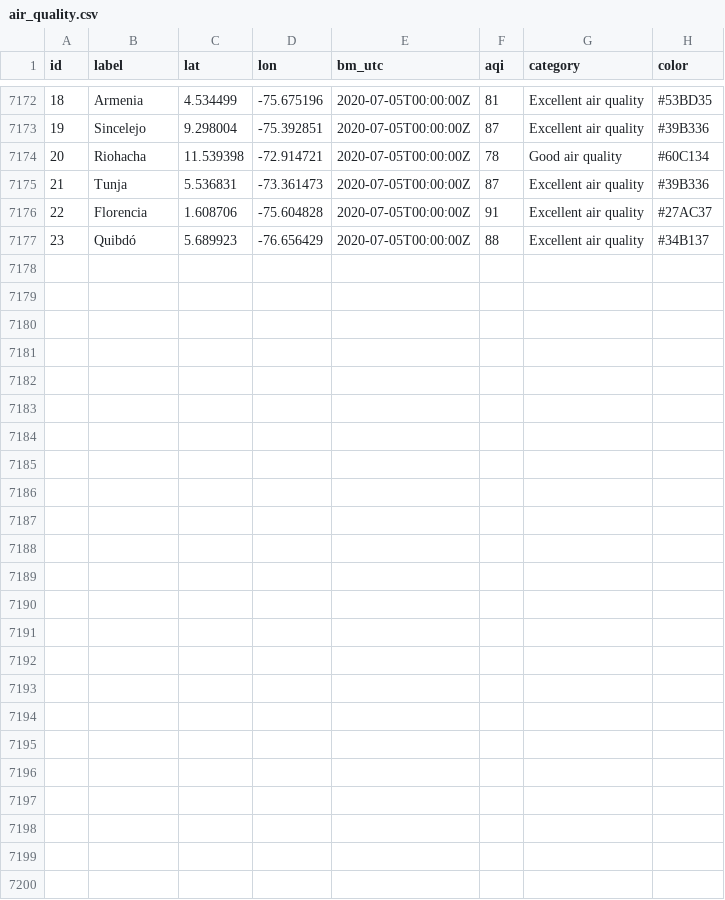
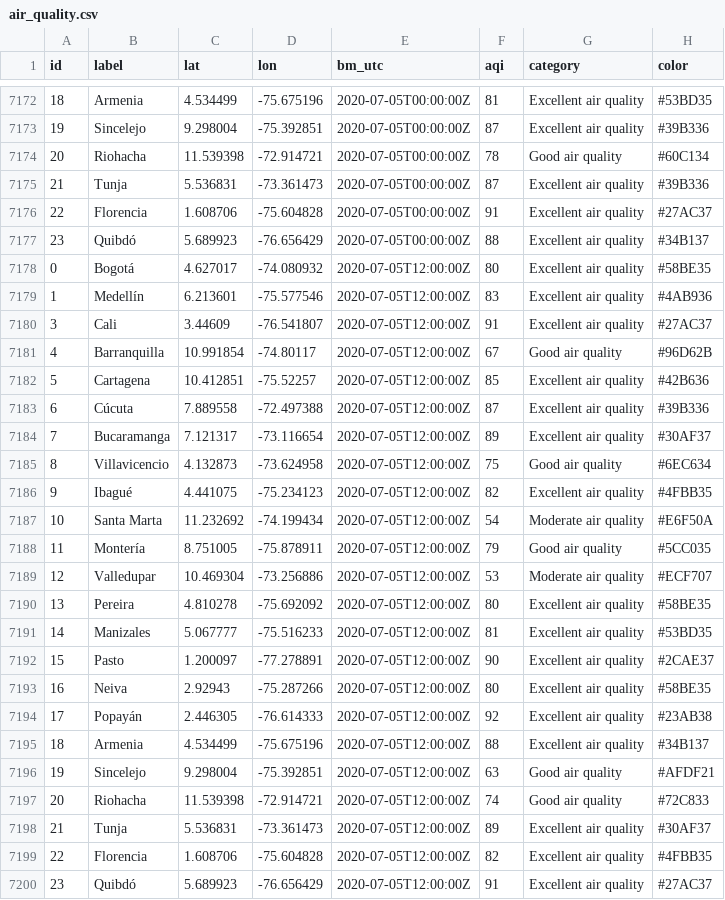
Before and after one commit to sebaxtian/breezometer-api-demo, a CSV file: output/air_quality.csv, drawn as a sheet; only a part is shown, gaps mark what is left out.

Commit message:
Updated at Sun Jul  5 12:21:35 UTC 2020

```diff
--- a/output/air_quality.csv
+++ b/output/air_quality.csv
@@ -7177 +7177,24 @@ id,label,lat,lon,bm_utc,aqi,category,color
 23,Quibdó,5.689923,-76.656429,2020-07-05T00:00:00Z,88,Excellent air quality,#34B137
+0,Bogotá,4.627017,-74.080932,2020-07-05T12:00:00Z,80,Excellent air quality,#58BE35
+1,Medellín,6.213601,-75.577546,2020-07-05T12:00:00Z,83,Excellent air quality,#4AB936
+3,Cali,3.44609,-76.541807,2020-07-05T12:00:00Z,91,Excellent air quality,#27AC37
+4,Barranquilla,10.991854,-74.80117,2020-07-05T12:00:00Z,67,Good air quality,#96D62B
+5,Cartagena,10.412851,-75.52257,2020-07-05T12:00:00Z,85,Excellent air quality,#42B636
+6,Cúcuta,7.889558,-72.497388,2020-07-05T12:00:00Z,87,Excellent air quality,#39B336
+7,Bucaramanga,7.121317,-73.116654,2020-07-05T12:00:00Z,89,Excellent air quality,#30AF37
+8,Villavicencio,4.132873,-73.624958,2020-07-05T12:00:00Z,75,Good air quality,#6EC634
+9,Ibagué,4.441075,-75.234123,2020-07-05T12:00:00Z,82,Excellent air quality,#4FBB35
+10,Santa Marta,11.232692,-74.199434,2020-07-05T12:00:00Z,54,Moderate air quality,#E6F50A
+11,Montería,8.751005,-75.878911,2020-07-05T12:00:00Z,79,Good air quality,#5CC035
+12,Valledupar,10.469304,-73.256886,2020-07-05T12:00:00Z,53,Moderate air quality,#ECF707
+13,Pereira,4.810278,-75.692092,2020-07-05T12:00:00Z,80,Excellent air quality,#58BE35
+14,Manizales,5.067777,-75.516233,2020-07-05T12:00:00Z,81,Excellent air quality,#53BD35
+15,Pasto,1.200097,-77.278891,2020-07-05T12:00:00Z,90,Excellent air quality,#2CAE37
+16,Neiva,2.92943,-75.287266,2020-07-05T12:00:00Z,80,Excellent air quality,#58BE35
+17,Popayán,2.446305,-76.614333,2020-07-05T12:00:00Z,92,Excellent air quality,#23AB38
+18,Armenia,4.534499,-75.675196,2020-07-05T12:00:00Z,88,Excellent air quality,#34B137
+19,Sincelejo,9.298004,-75.392851,2020-07-05T12:00:00Z,63,Good air quality,#AFDF21
+20,Riohacha,11.539398,-72.914721,2020-07-05T12:00:00Z,74,Good air quality,#72C833
+21,Tunja,5.536831,-73.361473,2020-07-05T12:00:00Z,89,Excellent air quality,#30AF37
+22,Florencia,1.608706,-75.604828,2020-07-05T12:00:00Z,82,Excellent air quality,#4FBB35
+23,Quibdó,5.689923,-76.656429,2020-07-05T12:00:00Z,91,Excellent air quality,#27AC37
```
